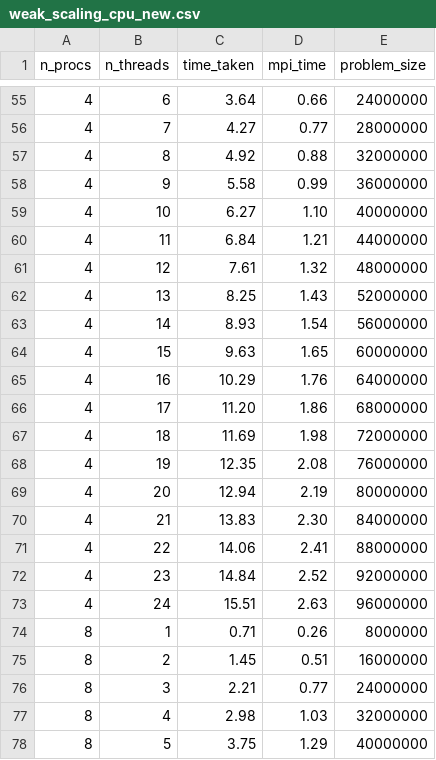
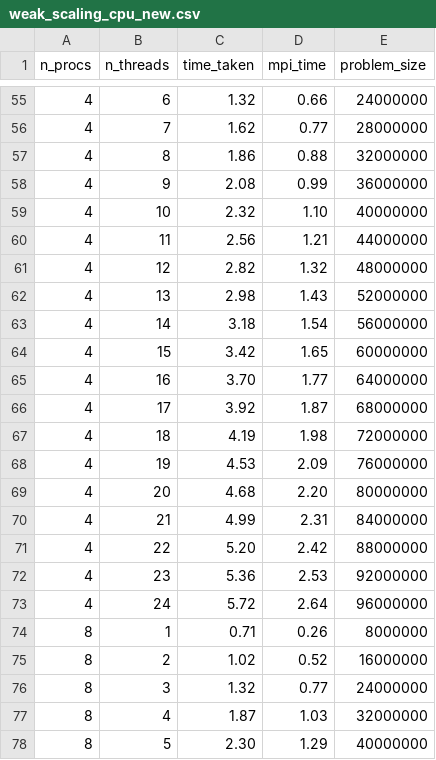
Before and after one commit to erikalena/hpc_assignment2, a CSV file: results/weak_scaling_cpu_new.csv, drawn as a sheet; only a part is shown, gaps mark what is left out; the diff covers the shown part only.

```diff
--- a/results/weak_scaling_cpu_new.csv
+++ b/results/weak_scaling_cpu_new.csv
@@ -55,24 +55,24 @@ n_procs,n_threads,time_taken,mpi_time,problem_size
-4,6,3.64,0.66,24000000
-4,7,4.27,0.77,28000000
-4,8,4.92,0.88,32000000
-4,9,5.58,0.99,36000000
-4,10,6.27,1.10,40000000
-4,11,6.84,1.21,44000000
-4,12,7.61,1.32,48000000
-4,13,8.25,1.43,52000000
-4,14,8.93,1.54,56000000
-4,15,9.63,1.65,60000000
-4,16,10.29,1.76,64000000
-4,17,11.20,1.86,68000000
-4,18,11.69,1.98,72000000
-4,19,12.35,2.08,76000000
-4,20,12.94,2.19,80000000
-4,21,13.83,2.30,84000000
-4,22,14.06,2.41,88000000
-4,23,14.84,2.52,92000000
-4,24,15.51,2.63,96000000
+4,6,1.32,0.66,24000000
+4,7,1.62,0.77,28000000
+4,8,1.86,0.88,32000000
+4,9,2.08,0.99,36000000
+4,10,2.32,1.10,40000000
+4,11,2.56,1.21,44000000
+4,12,2.82,1.32,48000000
+4,13,2.98,1.43,52000000
+4,14,3.18,1.54,56000000
+4,15,3.42,1.65,60000000
+4,16,3.70,1.77,64000000
+4,17,3.92,1.87,68000000
+4,18,4.19,1.98,72000000
+4,19,4.53,2.09,76000000
+4,20,4.68,2.20,80000000
+4,21,4.99,2.31,84000000
+4,22,5.20,2.42,88000000
+4,23,5.36,2.53,92000000
+4,24,5.72,2.64,96000000
 8,1,0.71,0.26,8000000
-8,2,1.45,0.51,16000000
-8,3,2.21,0.77,24000000
-8,4,2.98,1.03,32000000
-8,5,3.75,1.29,40000000
+8,2,1.02,0.52,16000000
+8,3,1.32,0.77,24000000
+8,4,1.87,1.03,32000000
+8,5,2.30,1.29,40000000
```
Also changed, not shown: 133 edited cells elsewhere in this file, results/strong_scaling_cpu_new.csv.
